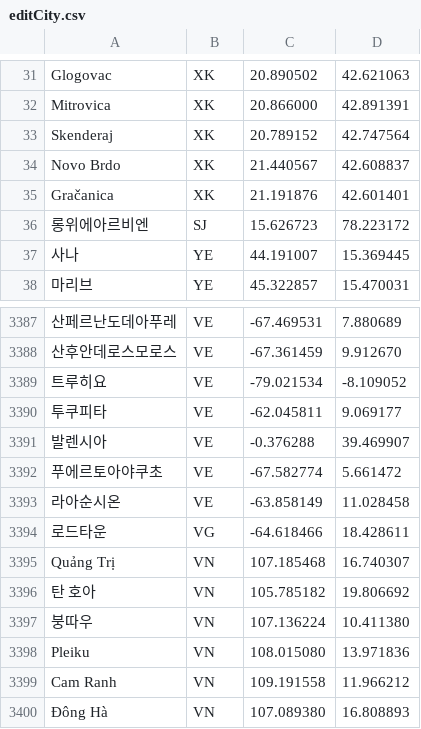
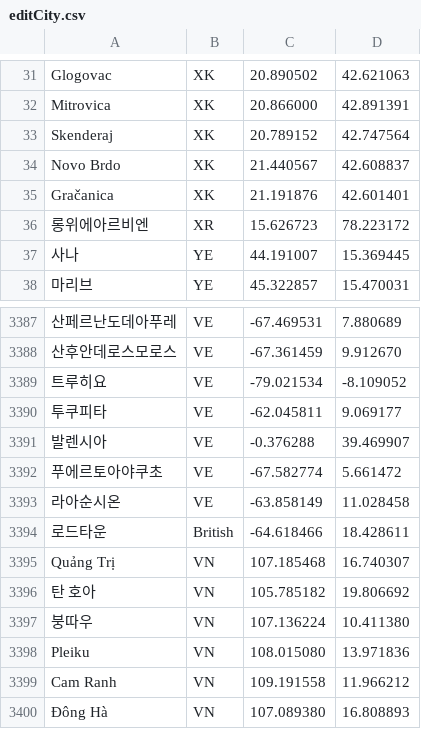
Before and after one commit to Talysa7/3rdproject, a CSV file: WebContent/csv/editCity.csv, drawn as a sheet; only a part is shown, gaps mark what is left out; the diff covers the shown part only.

```diff
--- a/WebContent/csv/editCity.csv
+++ b/WebContent/csv/editCity.csv
@@ -35,3 +35,3 @@
 "Gračanica","XK","21.191876","42.601401"
-"롱위에아르비엔","SJ","15.626723","78.223172"
+"롱위에아르비엔","XR","15.626723","78.223172"
 "사나","YE","44.191007","15.369445"
@@ -3393,3 +3393,3 @@
 "라아순시온","VE","-63.858149","11.028458"
-"로드타운","VG","-64.618466","18.428611"
+"로드타운"," British","-64.618466","18.428611"
 "Quảng Trị","VN","107.185468","16.740307"
```
Also changed, not shown: 2 added rows, 2 removed rows and 70 edited cells elsewhere in this file, 11 other files.
